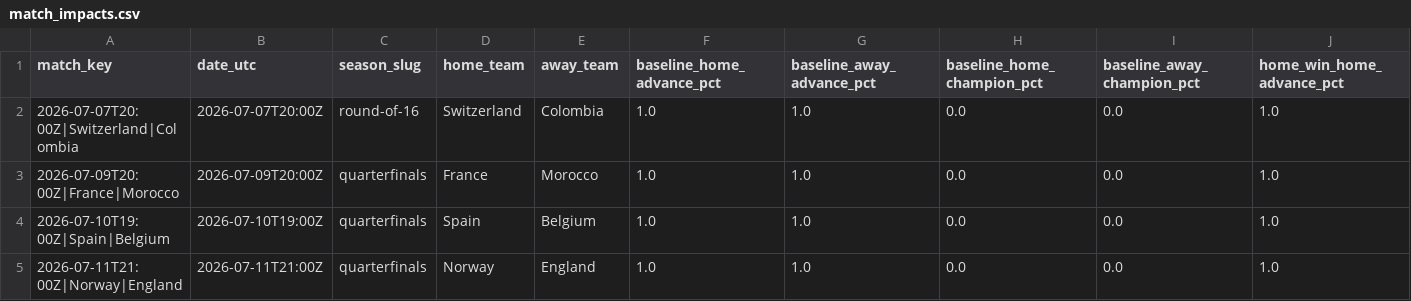
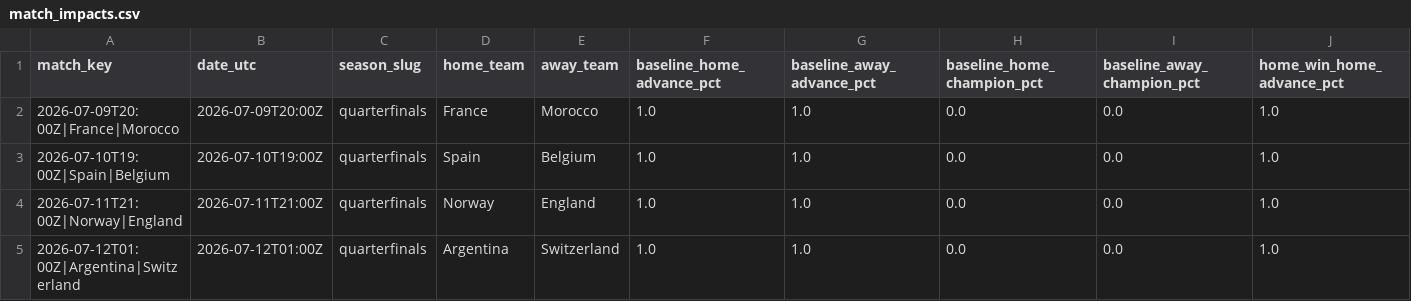
Before and after one commit to akarpie96/2026-worldcup-forecast, a CSV file: data/processed/match_impacts.csv, drawn as a sheet; only a part is shown; removed rows and columns are numbered as before the commit, all else as after; rows hold the shown columns only; the diff names each change by its address in the sheet, - before the commit and + after, or states it on an @@ line.

```diff
--- a/data/processed/match_impacts.csv
+++ b/data/processed/match_impacts.csv
-row 2: 2026-07-07T20:00Z|Switzerland|Colombia | 2026-07-07T20:00Z | round-of-16 | Switzerland | Colombia | 1.0 | 1.0 | 0.0 | 0.0 | 1.0
+row 5: 2026-07-12T01:00Z|Argentina|Switzerland | 2026-07-12T01:00Z | quarterfinals | Argentina | Switzerland | 1.0 | 1.0 | 0.0 | 0.0 | 1.0
```
Also changed, not shown: data/processed/forecast_history.csv, data/processed/group_stage_matches.csv, 3 other files.
